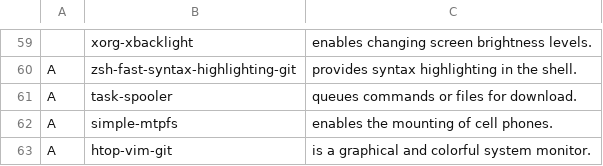
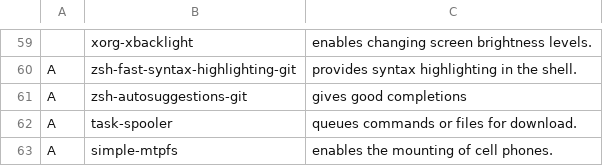
Before and after one commit to Soliprem/LARBS-fork, a CSV file: progs.csv, drawn as a sheet; only a part is shown, gaps mark what is left out; the shorter side is filled out with more unchanged rows; the diff names each change by its address in the sheet, - before the commit and + after, or states it on an @@ line.

Commit message:
just more diffs

```diff
--- a/progs.csv
+++ b/progs.csv
+row 61: A | zsh-autosuggestions-git | gives good completions
```
